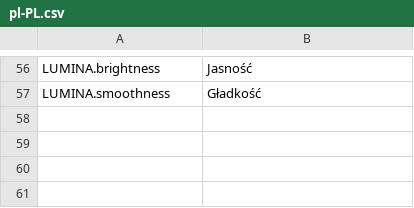
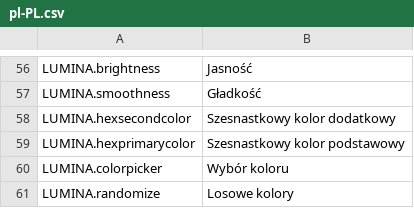
Before and after one commit to NyokoDev/LuminaCS2, a CSV file: l10n/pl-PL.csv, drawn as a sheet; only a part is shown, gaps mark what is left out; the diff names each change by its address in the sheet, - before the commit and + after, or states it on an @@ line.

```diff
--- a/l10n/pl-PL.csv
+++ b/l10n/pl-PL.csv
+row 58: LUMINA.hexsecondcolor | Szesnastkowy kolor dodatkowy
+row 59: LUMINA.hexprimarycolor | Szesnastkowy kolor podstawowy
+row 60: LUMINA.colorpicker | Wybór koloru
+row 61: LUMINA.randomize | Losowe kolory
```
Also changed, not shown: l10n/fr-FR.csv, l10n/it-IT.csv, 26 other files.
